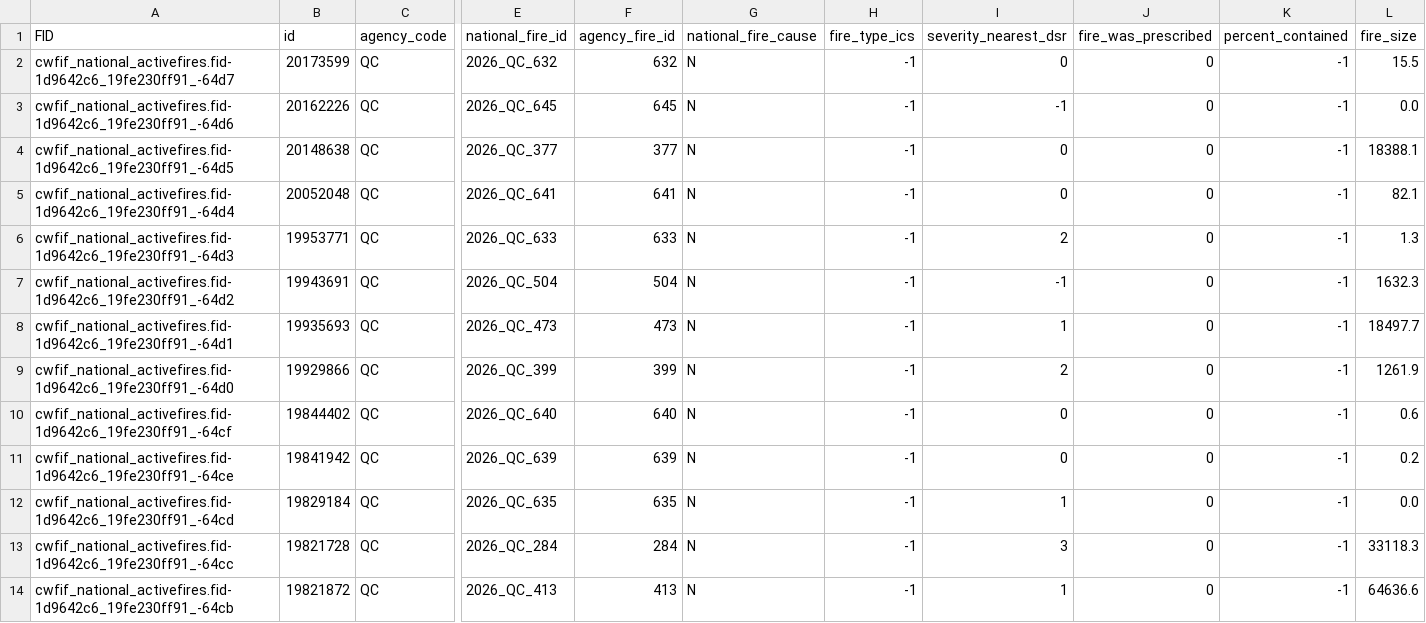
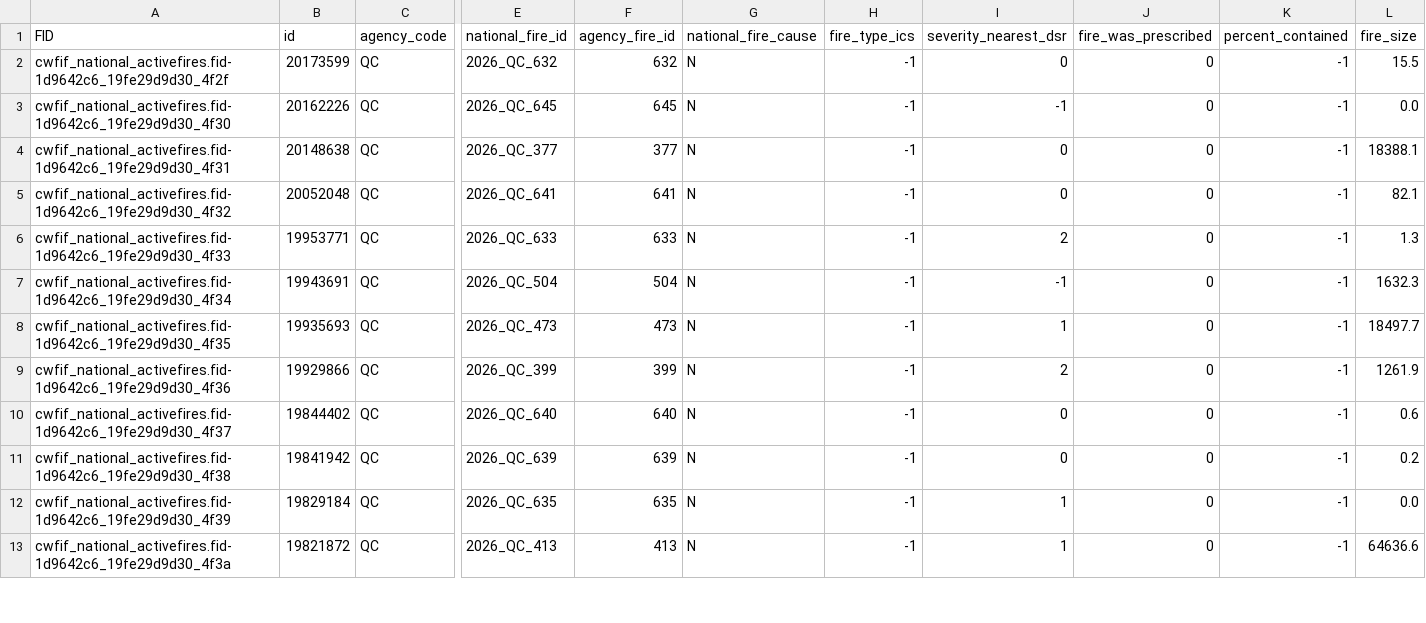
Before and after one commit to jagius/cda-air-quality-compiler, a CSV file: docs/active_fires_qc.csv, drawn as a sheet; only a part is shown, gaps mark what is left out; removed rows and columns are numbered as before the commit, all else as after; rows hold the shown columns only; the diff covers the shown part only; the diff names each change by its address in the sheet, - before the commit and + after, or states it on an @@ line.

```diff
--- a/docs/active_fires_qc.csv
+++ b/docs/active_fires_qc.csv
-A2 (FID): cwfif_national_activefires.fid-1d9642c6_19fe230ff91_-64d7
+A2 (FID): cwfif_national_activefires.fid-1d9642c6_19fe29d9d30_4f2f
-A3 (FID): cwfif_national_activefires.fid-1d9642c6_19fe230ff91_-64d6
+A3 (FID): cwfif_national_activefires.fid-1d9642c6_19fe29d9d30_4f30
-A4 (FID): cwfif_national_activefires.fid-1d9642c6_19fe230ff91_-64d5
+A4 (FID): cwfif_national_activefires.fid-1d9642c6_19fe29d9d30_4f31
-A5 (FID): cwfif_national_activefires.fid-1d9642c6_19fe230ff91_-64d4
+A5 (FID): cwfif_national_activefires.fid-1d9642c6_19fe29d9d30_4f32
-A6 (FID): cwfif_national_activefires.fid-1d9642c6_19fe230ff91_-64d3
+A6 (FID): cwfif_national_activefires.fid-1d9642c6_19fe29d9d30_4f33
-A7 (FID): cwfif_national_activefires.fid-1d9642c6_19fe230ff91_-64d2
+A7 (FID): cwfif_national_activefires.fid-1d9642c6_19fe29d9d30_4f34
-A8 (FID): cwfif_national_activefires.fid-1d9642c6_19fe230ff91_-64d1
+A8 (FID): cwfif_national_activefires.fid-1d9642c6_19fe29d9d30_4f35
-A9 (FID): cwfif_national_activefires.fid-1d9642c6_19fe230ff91_-64d0
+A9 (FID): cwfif_national_activefires.fid-1d9642c6_19fe29d9d30_4f36
-A10 (FID): cwfif_national_activefires.fid-1d9642c6_19fe230ff91_-64cf
+A10 (FID): cwfif_national_activefires.fid-1d9642c6_19fe29d9d30_4f37
-A11 (FID): cwfif_national_activefires.fid-1d9642c6_19fe230ff91_-64ce
+A11 (FID): cwfif_national_activefires.fid-1d9642c6_19fe29d9d30_4f38
-A12 (FID): cwfif_national_activefires.fid-1d9642c6_19fe230ff91_-64cd
+A12 (FID): cwfif_national_activefires.fid-1d9642c6_19fe29d9d30_4f39
-row 13: cwfif_national_activefires.fid-1d9642c6_19fe230ff91_-64cc | 19821728 | QC | 2026_QC_284 | 284 | N | -1 | 3 | 0 | -1 | 33118.3
-A13 (FID): cwfif_national_activefires.fid-1d9642c6_19fe230ff91_-64cb
+A13 (FID): cwfif_national_activefires.fid-1d9642c6_19fe29d9d30_4f3a
```
Also changed, not shown: 2 added rows, 2 removed rows and 55 edited cells elsewhere in this file, docs/active_fires.csv, docs/active_fires_bc.csv, 8 other files.
